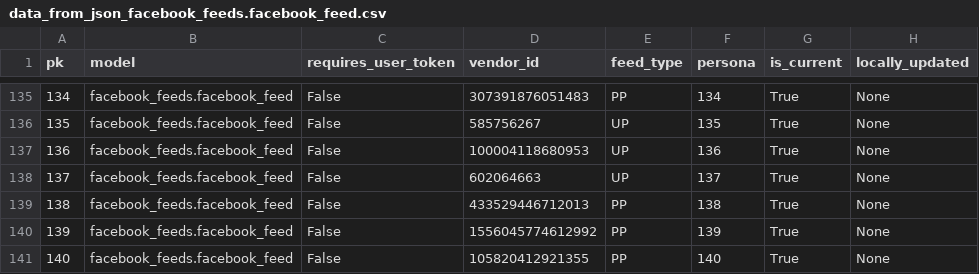
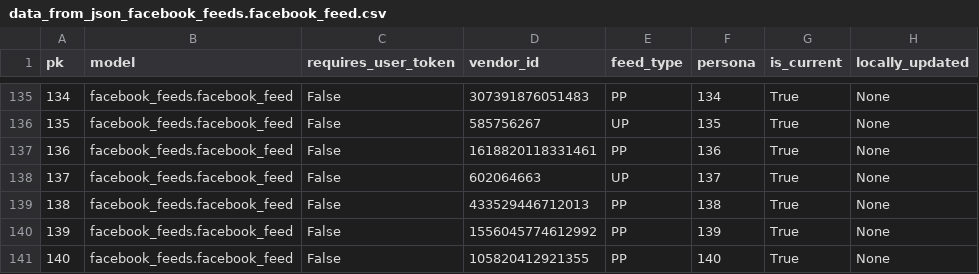
Before and after one commit to yotammanor/kikar-hamedina, a CSV file: data/facebook_feeds/data_from_json_facebook_feeds.facebook_feed.csv, drawn as a sheet; only a part is shown, gaps mark what is left out.

Commit message:
update data for mk roy folkman

```diff
--- a/data/facebook_feeds/data_from_json_facebook_feeds.facebook_feed.csv
+++ b/data/facebook_feeds/data_from_json_facebook_feeds.facebook_feed.csv
@@ -136,3 +136,3 @@ pk,model,requires_user_token,vendor_id,feed_type,persona,is_current,locally_upda
 135,facebook_feeds.facebook_feed,False,585756267,UP,135,True,None
-136,facebook_feeds.facebook_feed,False,100004118680953,UP,136,True,None
+136,facebook_feeds.facebook_feed,False,1618820118331461,PP,136,True,None
 137,facebook_feeds.facebook_feed,False,602064663,UP,137,True,None
```
Also changed, not shown: 2 other files.
